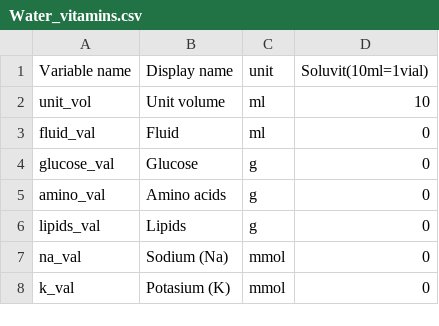
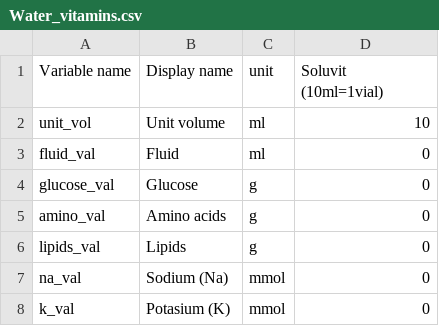
Before and after one commit to ghthbl/ped-tpn, a CSV file: Water_vitamins.csv, drawn as a sheet; only a part is shown.

Commit message:
Update Water_vitamins.csv

```diff
--- a/Water_vitamins.csv
+++ b/Water_vitamins.csv
@@ -1,2 +1,2 @@
-Variable name,Display name,unit,"Soluvit(10ml=1vial")
+Variable name,Display name,unit,"Soluvit (10ml=1vial)"
 unit_vol,Unit volume,ml,10
```
